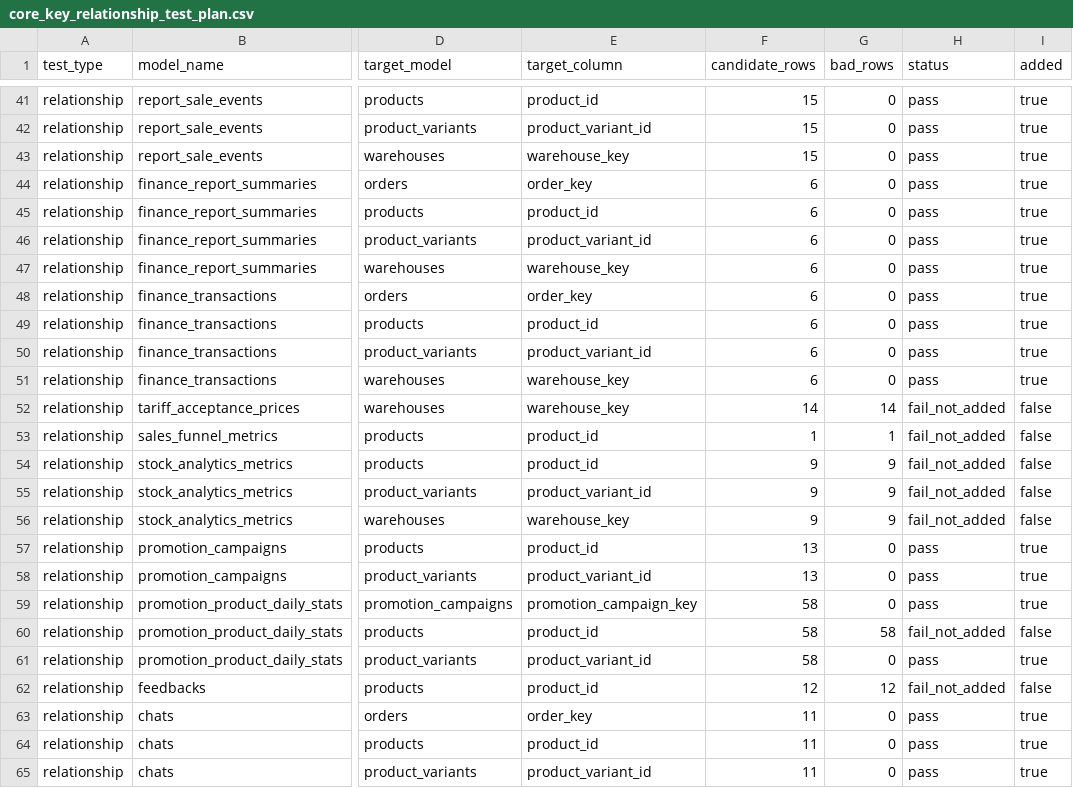
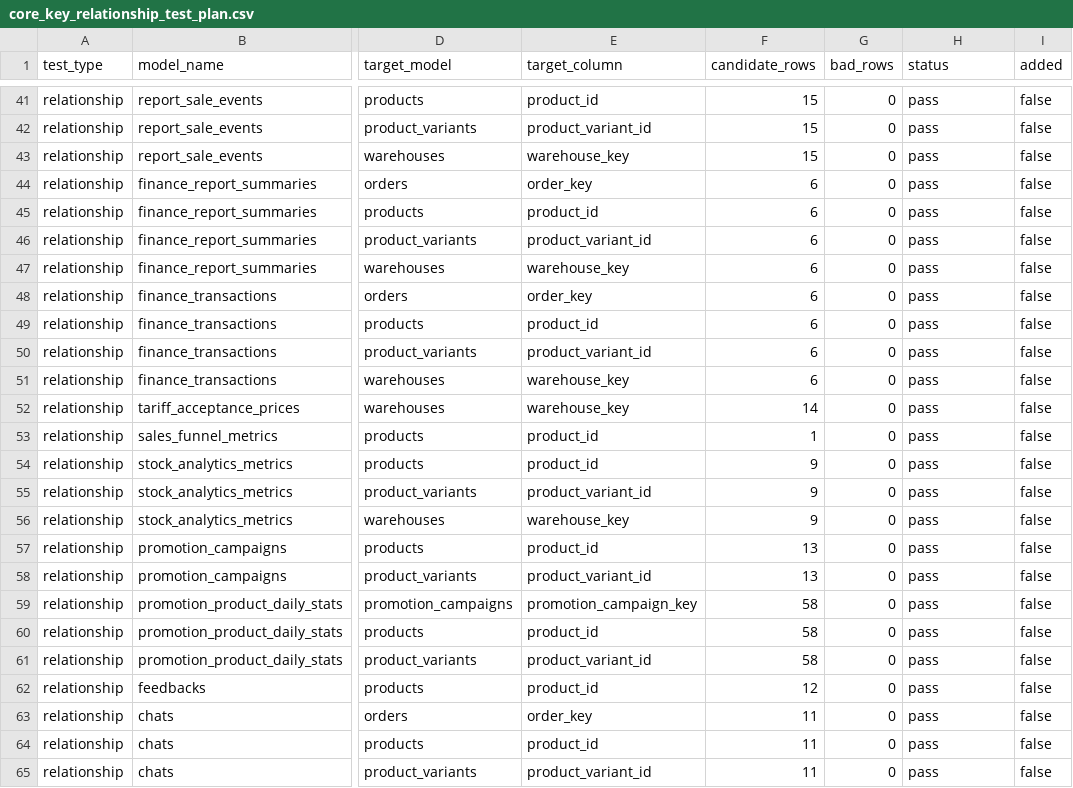
Before and after one commit to corryfrederick-commits/wb_pypeline, a CSV file: dbt/wb_dbt/metadata/core_key_relationship_test_plan.csv, drawn as a sheet; only a part is shown, gaps mark what is left out; the diff covers the shown part only; the diff names each change by its address in the sheet, - before the commit and + after, or states it on an @@ line.

```diff
--- a/dbt/wb_dbt/metadata/core_key_relationship_test_plan.csv
+++ b/dbt/wb_dbt/metadata/core_key_relationship_test_plan.csv
-I41:I51 (added): true
+I41:I51 (added): false
-G52 (bad_rows): 14
+G52 (bad_rows): 0
-H52:H56 (status): fail_not_added
+H52:H56 (status): pass
-G53 (bad_rows): 1
+G53 (bad_rows): 0
-G54:G56 (bad_rows): 9
+G54:G56 (bad_rows): 0
-I57:I59 (added): true
+I57:I59 (added): false
-G60 (bad_rows): 58
+G60 (bad_rows): 0
-H60 (status): fail_not_added
+H60 (status): pass
-I61 (added): true
+I61 (added): false
-G62 (bad_rows): 12
+G62 (bad_rows): 0
-H62 (status): fail_not_added
+H62 (status): pass
-I63:I65 (added): true
+I63:I65 (added): false
```
Also changed, not shown: 30 edited cells elsewhere in this file, 4 other files.
